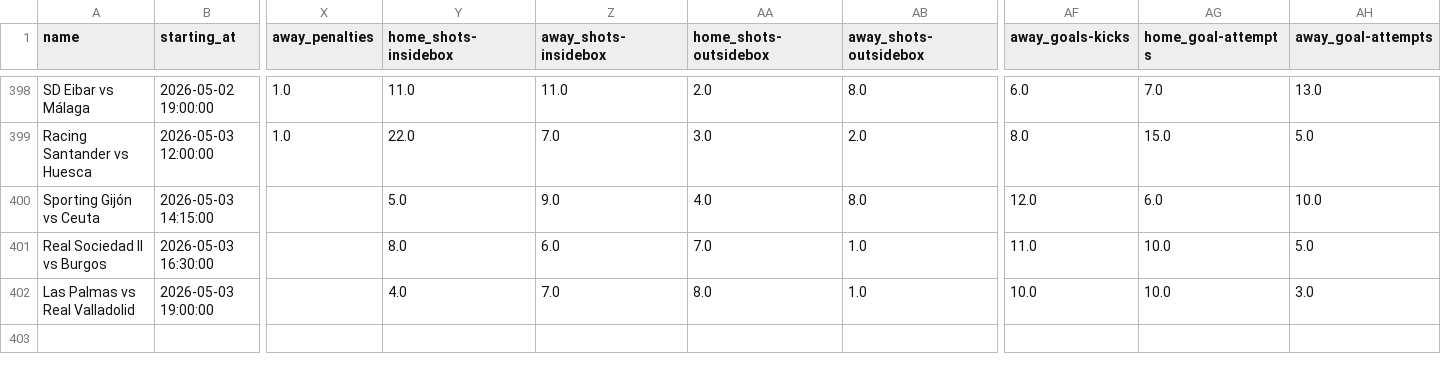
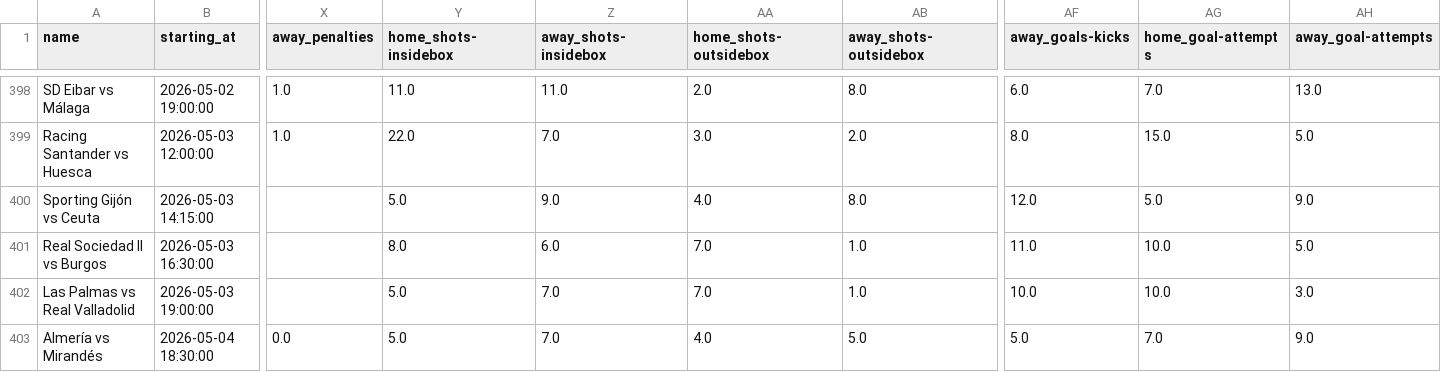
Before and after one commit to bet2all/bet2all, a CSV file: data/season_2025/ligas/Spain_La_Liga_2_2025-2026.csv, drawn as a sheet; only a part is shown, gaps mark what is left out; rows hold the shown columns only; the diff names each change by its address in the sheet, - before the commit and + after, or states it on an @@ line.

Commit message:
Atualizando data/season_2025/ligas/Spain_La_Liga_2_2025-2026.csv via script

```diff
--- a/data/season_2025/ligas/Spain_La_Liga_2_2025-2026.csv
+++ b/data/season_2025/ligas/Spain_La_Liga_2_2025-2026.csv
-AG400 (home_goal-attempts): 6.0
+AG400 (home_goal-attempts): 5.0
-AH400 (away_goal-attempts): 10.0
+AH400 (away_goal-attempts): 9.0
-Y402 (home_shots-insidebox): 4.0
+Y402 (home_shots-insidebox): 5.0
-AA402 (home_shots-outsidebox): 8.0
+AA402 (home_shots-outsidebox): 7.0
+row 403: Almería vs Mirandés | 2026-05-04 18:30:00 | 0.0 | 5.0 | 7.0 | 4.0 | 5.0 | 5.0 | 7.0 | 9.0
```
